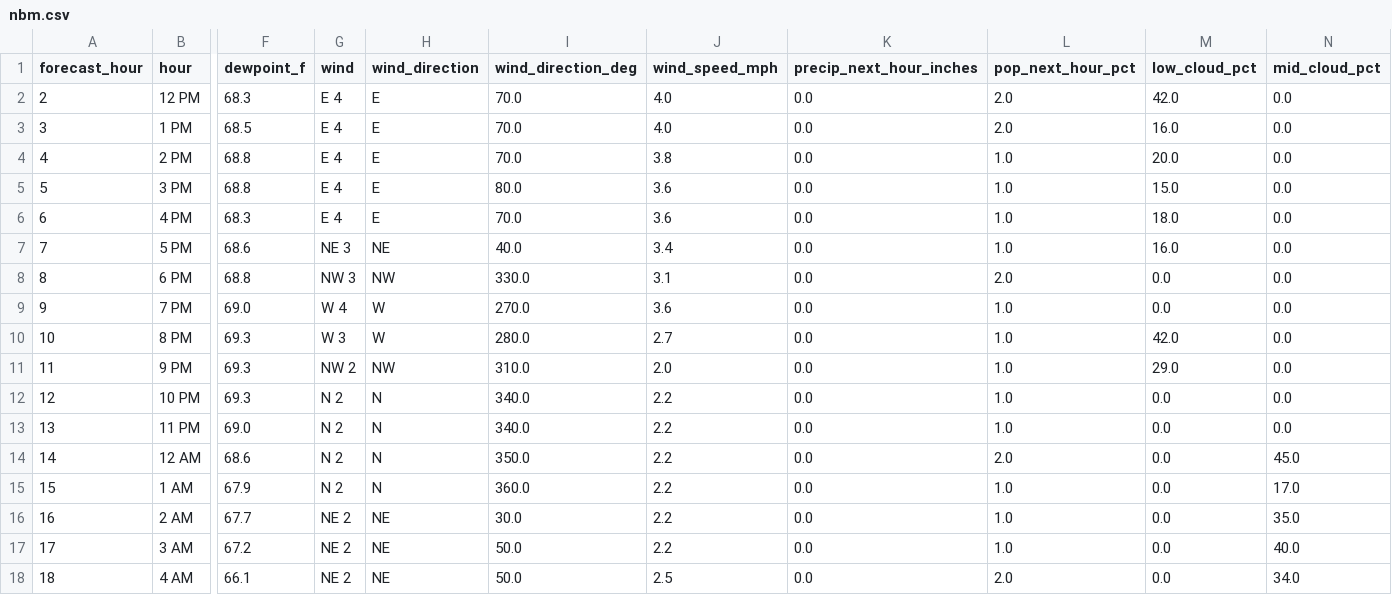
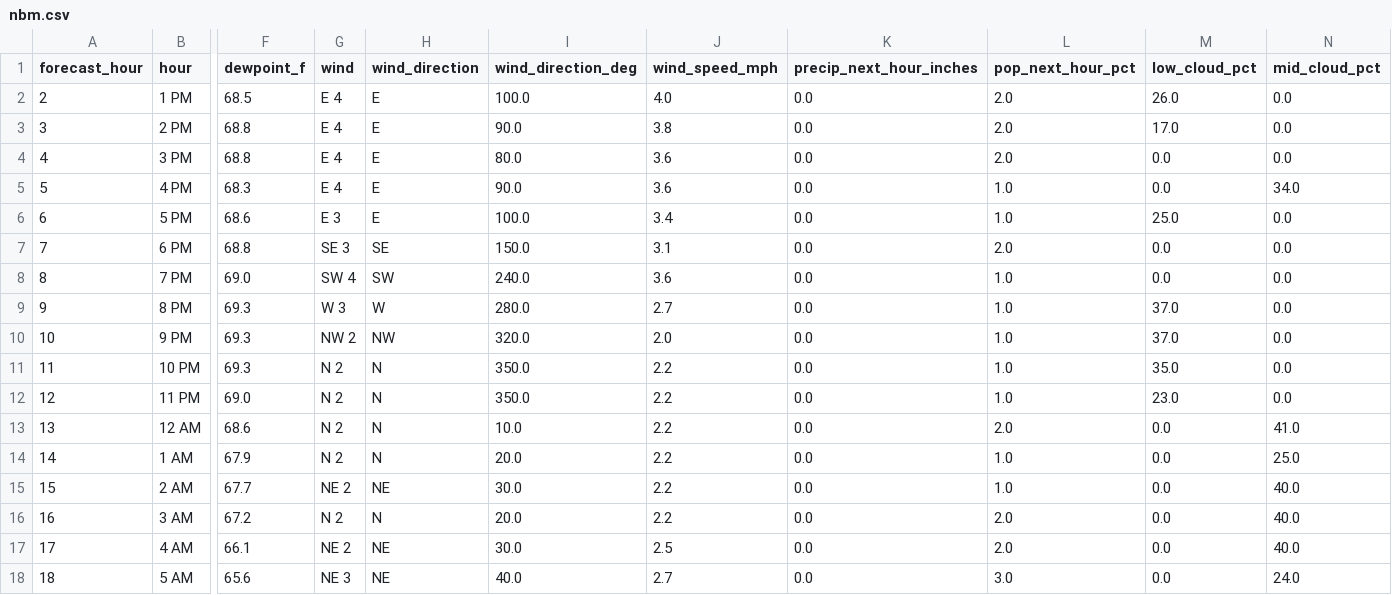
Before and after one commit to Barometer32/weather, a CSV file: data/nbm.csv, drawn as a sheet; only a part is shown, gaps mark what is left out; removed rows and columns are numbered as before the commit, all else as after; rows hold the shown columns only; the diff names each change by its address in the sheet, - before the commit and + after, or states it on an @@ line.

```diff
--- a/data/nbm.csv
+++ b/data/nbm.csv
-row 2: 2 | 12 PM | 68.3 | E 4 | E | 70.0 | 4.0 | 0.0 | 2.0 | 42.0 | 0.0
@@ column A (forecast_hour) renumbered between rows 2 and 17 @@
-I2 (wind_direction_deg): 70.0
+I2 (wind_direction_deg): 100.0
-M2 (low_cloud_pct): 16.0
+M2 (low_cloud_pct): 26.0
-I3 (wind_direction_deg): 70.0
+I3 (wind_direction_deg): 90.0
-L3:L4 (pop_next_hour_pct): 1.0
+L3:L4 (pop_next_hour_pct): 2.0
-M3 (low_cloud_pct): 20.0
+M3 (low_cloud_pct): 17.0
-M4 (low_cloud_pct): 15.0
+M4 (low_cloud_pct): 0.0
-I5 (wind_direction_deg): 70.0
+I5 (wind_direction_deg): 90.0
-M5 (low_cloud_pct): 18.0
+M5 (low_cloud_pct): 0.0
-N5 (mid_cloud_pct): 0.0
+N5 (mid_cloud_pct): 34.0
-G6 (wind): NE 3
+G6 (wind): E 3
-H6 (wind_direction): NE
+H6 (wind_direction): E
-I6 (wind_direction_deg): 40.0
+I6 (wind_direction_deg): 100.0
-M6 (low_cloud_pct): 16.0
+M6 (low_cloud_pct): 25.0
-G7 (wind): NW 3
+G7 (wind): SE 3
-H7 (wind_direction): NW
+H7 (wind_direction): SE
-I7 (wind_direction_deg): 330.0
+I7 (wind_direction_deg): 150.0
-G8 (wind): W 4
+G8 (wind): SW 4
-H8 (wind_direction): W
+H8 (wind_direction): SW
-I8 (wind_direction_deg): 270.0
+I8 (wind_direction_deg): 240.0
-M9 (low_cloud_pct): 42.0
+M9 (low_cloud_pct): 37.0
-I10 (wind_direction_deg): 310.0
+I10 (wind_direction_deg): 320.0
-M10 (low_cloud_pct): 29.0
+M10 (low_cloud_pct): 37.0
-I11:I12 (wind_direction_deg): 340.0
+I11:I12 (wind_direction_deg): 350.0
-M11 (low_cloud_pct): 0.0
+M11 (low_cloud_pct): 35.0
-M12 (low_cloud_pct): 0.0
+M12 (low_cloud_pct): 23.0
-I13 (wind_direction_deg): 350.0
+I13 (wind_direction_deg): 10.0
-N13 (mid_cloud_pct): 45.0
+N13 (mid_cloud_pct): 41.0
-I14 (wind_direction_deg): 360.0
+I14 (wind_direction_deg): 20.0
-N14 (mid_cloud_pct): 17.0
+N14 (mid_cloud_pct): 25.0
-N15 (mid_cloud_pct): 35.0
+N15 (mid_cloud_pct): 40.0
-G16 (wind): NE 2
+G16 (wind): N 2
-H16 (wind_direction): NE
+H16 (wind_direction): N
-I16 (wind_direction_deg): 50.0
+I16 (wind_direction_deg): 20.0
-L16 (pop_next_hour_pct): 1.0
+L16 (pop_next_hour_pct): 2.0
-I17 (wind_direction_deg): 50.0
+I17 (wind_direction_deg): 30.0
-N17 (mid_cloud_pct): 34.0
+N17 (mid_cloud_pct): 40.0
+row 18: 18 | 5 AM | 65.6 | NE 3 | NE | 40.0 | 2.7 | 0.0 | 3.0 | 0.0 | 24.0
```
Also changed, not shown: 1 other file.
